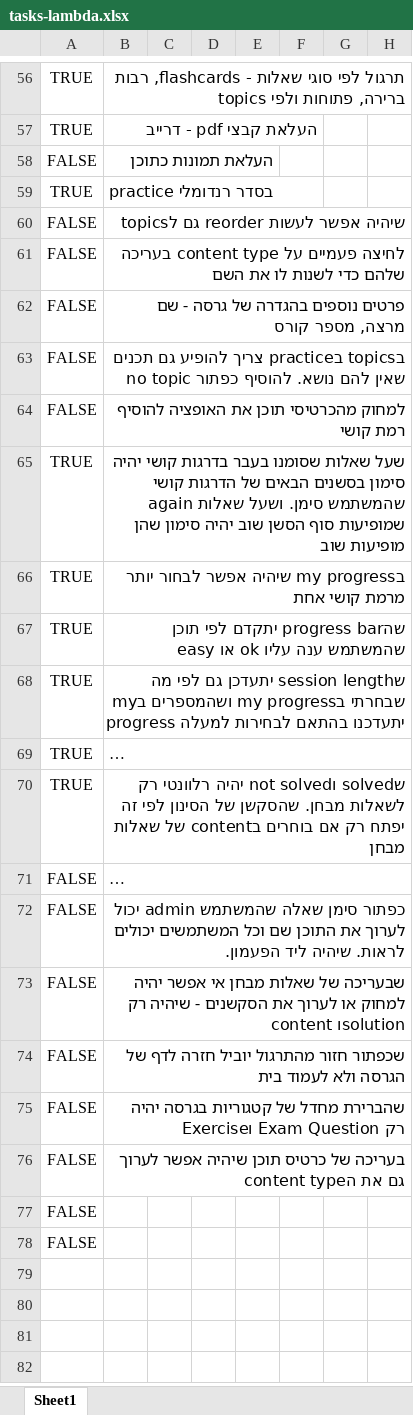
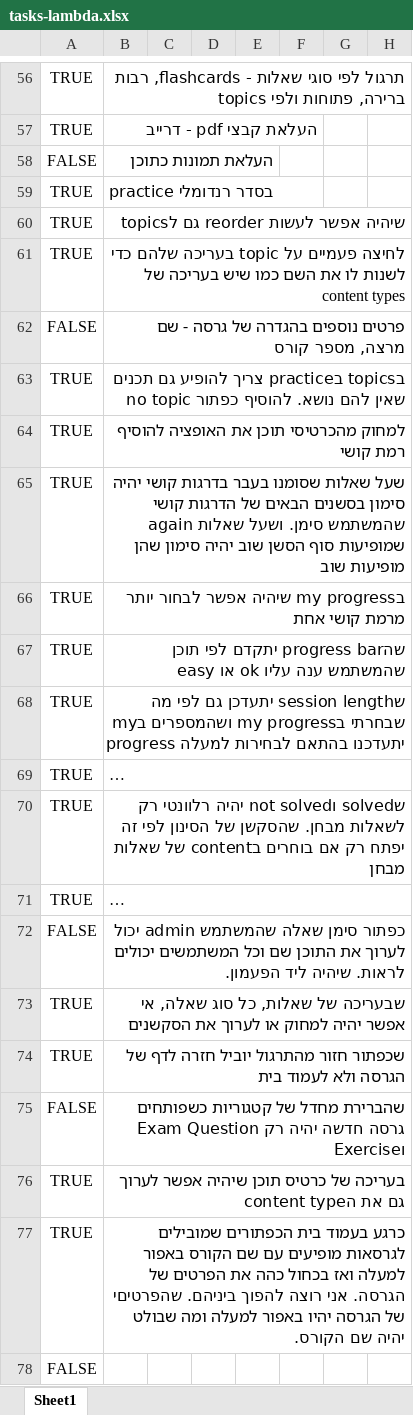
Before and after one commit to einav-yehezkely/Lambda, an Excel workbook: docs/tasks-lambda.xlsx, sheet Sheet1, drawn as a sheet; only a part is shown, gaps mark what is left out; long unchanged cells end in …; values as stored, in another font and other column widths than the file's, no borders; removed rows and columns are numbered as before the commit, all else as after; rows hold the shown columns only; the diff names each change by its address in the sheet, - before the commit and + after, or states it on an @@ line.

```diff
--- a/docs/tasks-lambda.xlsx (sheet Sheet1)
+++ b/docs/tasks-lambda.xlsx (sheet Sheet1)
-A60: FALSE
+A60: TRUE
-row 61: FALSE | לחיצה פעמיים על content type בעריכה שלהם כדי לשנות לו את השם
+row 61: TRUE | לחיצה פעמיים על topic בעריכה שלהם כדי לשנות לו את השם כמו שיש בעריכה של content types
-A63:A64: FALSE
+A63:A64: TRUE
-A71: FALSE
+A71: TRUE
-row 73: FALSE | שבעריכה של שאלות מבחן אי אפשר יהיה למחוק או לערוך את הסקשנים - שיהיה רק content וsolution
+row 73: TRUE | שבעריכה של שאלות, כל סוג שאלה, אי אפשר יהיה למחוק או לערוך את הסקשנים
-A74: FALSE
+A74: TRUE
-B75: …של קטגוריות בגרסה יהיה רק…
+B75: …של קטגוריות כשפותחים גרסה חדשה יהיה רק…
-A76: FALSE
+A76: TRUE
-row 77: FALSE
+row 77: TRUE | כרגע בעמוד בית הכפתורים שמובילים לגרסאות מופיעים עם שם הקורס באפור למעלה ואז בכחול כהה את הפרטים של הגרסה. אני רוצה להפוך ביניהם. שהפרטיםי של הגרסה יהיו באפור למעלה ומה שבולט יהיה שם הקורס.
```
Also changed, not shown: 12 other files.
